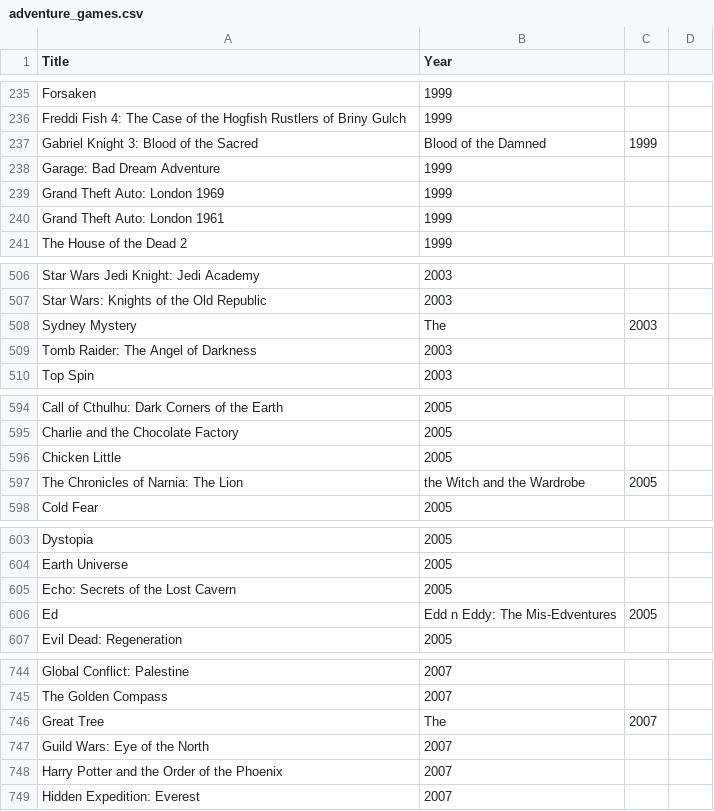
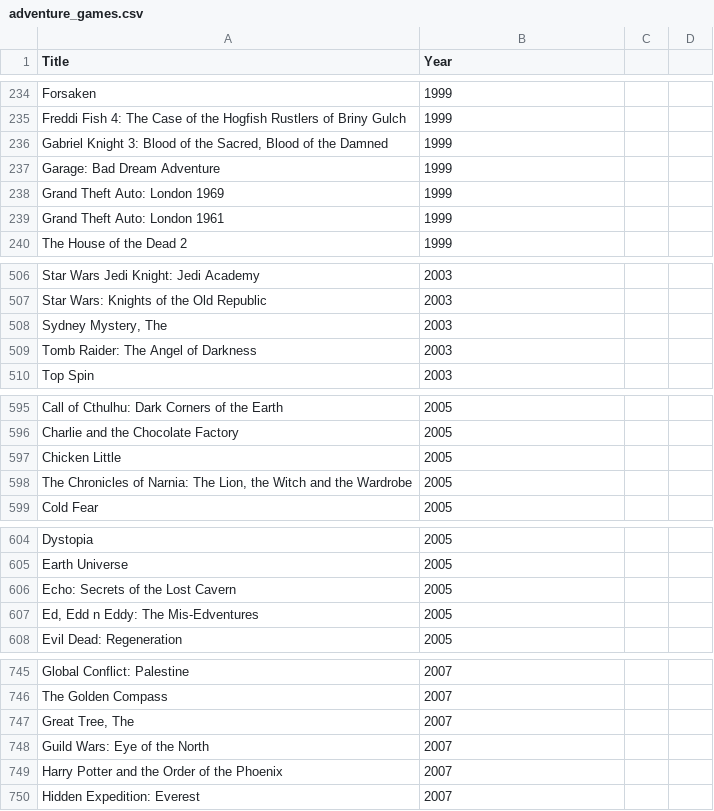
Before and after one commit to luca-trnka/Education_Java3, a CSV file: src/main/resources/adventure_games.csv, drawn as a sheet; only a part is shown, gaps mark what is left out; removed rows and columns are numbered as before the commit, all else as after; the diff covers the shown part only; the diff names each change by its address in the sheet, - before the commit and + after, or states it on an @@ line.

```diff
--- a/src/main/resources/adventure_games.csv
+++ b/src/main/resources/adventure_games.csv
-row 237: Gabriel Knight 3: Blood of the Sacred | Blood of the Damned | 1999
+row 236: Gabriel Knight 3: Blood of the Sacred, Blood of the Damned | 1999
-row 508: Sydney Mystery | The | 2003
+row 508: Sydney Mystery, The | 2003
-row 597: The Chronicles of Narnia: The Lion | the Witch and the Wardrobe | 2005
+row 598: The Chronicles of Narnia: The Lion, the Witch and the Wardrobe | 2005
-row 606: Ed | Edd n Eddy: The Mis-Edventures | 2005
+row 607: Ed, Edd n Eddy: The Mis-Edventures | 2005
-row 746: Great Tree | The | 2007
+row 747: Great Tree, The | 2007
```
Also changed, not shown: 12 added rows and 9 removed rows elsewhere in this file, src/main/resources/game_publishers.csv, src/main/resources/simulator_games.csv, 2 other files.
